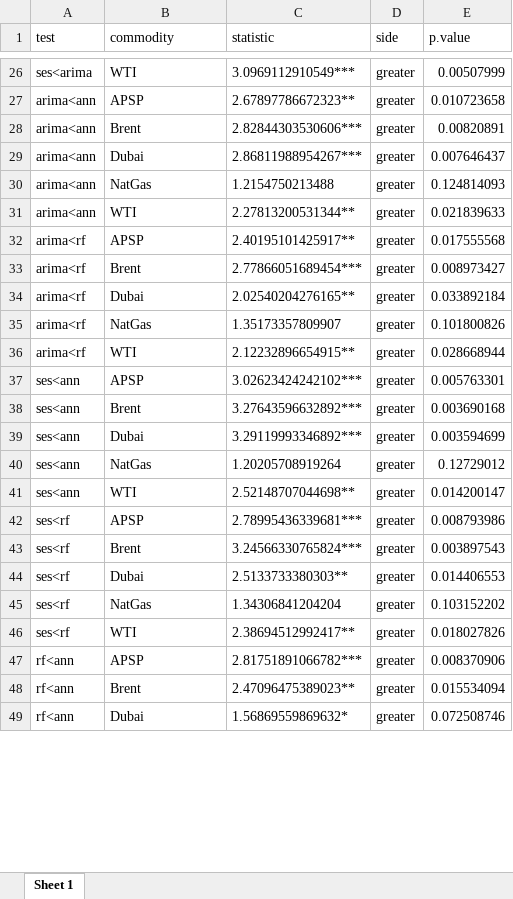
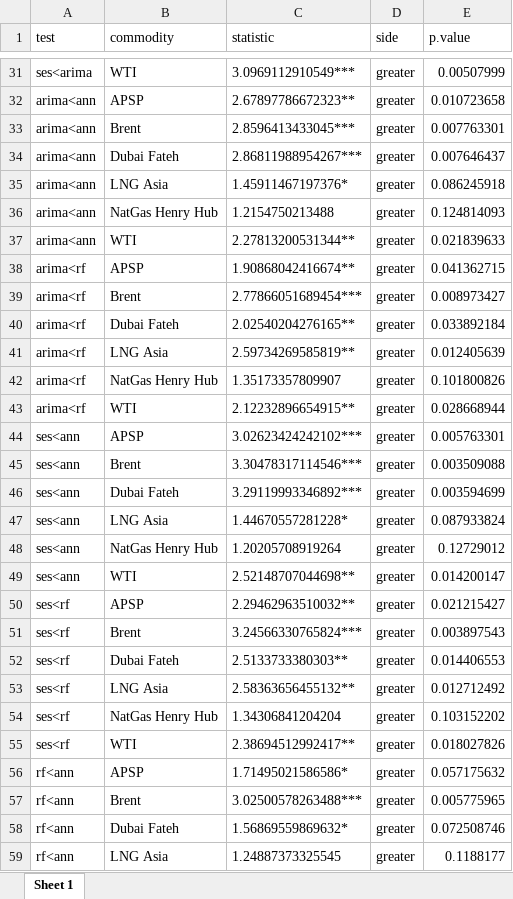
Before and after one commit to RubenErnst/commodity-price-prediction, an Excel workbook: results/significance/5 DM test.xlsx, sheet Sheet 1, drawn as a sheet; only a part is shown, gaps mark what is left out; values as stored, in another font and other column widths than the file's, no borders; addresses are those after the commit; the diff covers the shown part only; the diff names each change by its address in the sheet, - before the commit and + after, or states it on an @@ line.

```diff
--- a/results/significance/5 DM test.xlsx (sheet Sheet 1)
+++ b/results/significance/5 DM test.xlsx (sheet Sheet 1)
-C33 (statistic): 2.82844303530606***
+C33 (statistic): 2.8596413433045***
-E33 (p.value): 0.00820891
+E33 (p.value): 0.007763301
-B34 (commodity): Dubai
+B34 (commodity): Dubai Fateh
+row 35: arima<ann | LNG Asia | 1.45911467197376* | greater | 0.086245918
-B36 (commodity): NatGas
+B36 (commodity): NatGas Henry Hub
-C38 (statistic): 2.40195101425917**
+C38 (statistic): 1.90868042416674**
-E38 (p.value): 0.017555568
+E38 (p.value): 0.041362715
-B40 (commodity): Dubai
+B40 (commodity): Dubai Fateh
+row 41: arima<rf | LNG Asia | 2.59734269585819** | greater | 0.012405639
-B42 (commodity): NatGas
+B42 (commodity): NatGas Henry Hub
-C45 (statistic): 3.27643596632892***
+C45 (statistic): 3.30478317114546***
-E45 (p.value): 0.003690168
+E45 (p.value): 0.003509088
-B46 (commodity): Dubai
+B46 (commodity): Dubai Fateh
+row 47: ses<ann | LNG Asia | 1.44670557281228* | greater | 0.087933824
-B48 (commodity): NatGas
+B48 (commodity): NatGas Henry Hub
-C50 (statistic): 2.78995436339681***
+C50 (statistic): 2.29462963510032**
-E50 (p.value): 0.008793986
+E50 (p.value): 0.021215427
-B52 (commodity): Dubai
+B52 (commodity): Dubai Fateh
+row 53: ses<rf | LNG Asia | 2.58363656455132** | greater | 0.012712492
-B54 (commodity): NatGas
+B54 (commodity): NatGas Henry Hub
-C56 (statistic): 2.81751891066782***
+C56 (statistic): 1.71495021586586*
-E56 (p.value): 0.008370906
+E56 (p.value): 0.057175632
-C57 (statistic): 2.47096475389023**
+C57 (statistic): 3.02500578263488***
-E57 (p.value): 0.015534094
+E57 (p.value): 0.005775965
-B58 (commodity): Dubai
+B58 (commodity): Dubai Fateh
+row 59: rf<ann | LNG Asia | 1.24887373325545 | greater | 0.1188177
```
Also changed, not shown: 5 added rows and 15 edited cells elsewhere in this sheet, results/descriptive stats/Descriptives.xlsx, results/ml models/ANN results.xlsx, 12 other files.
